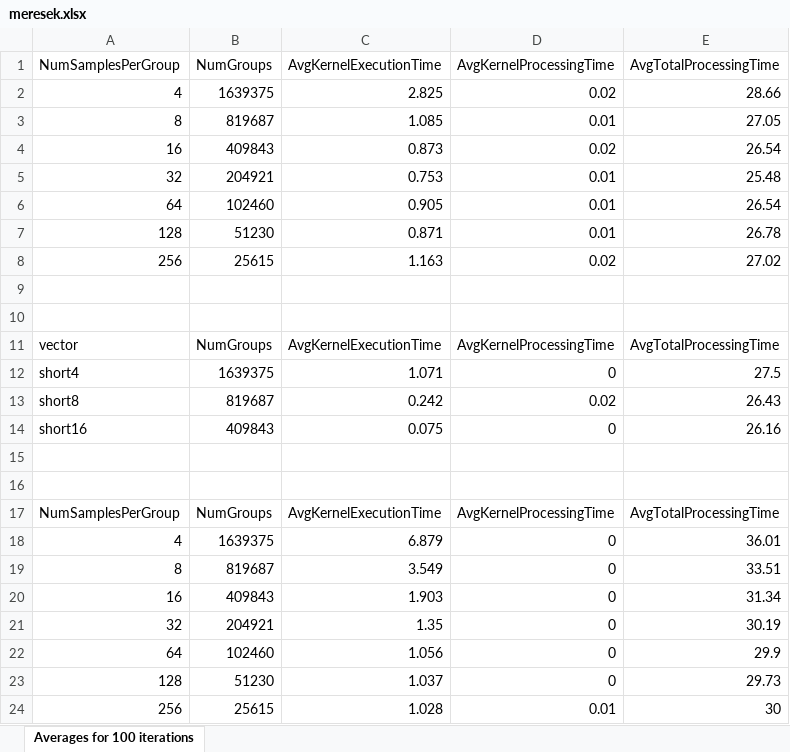
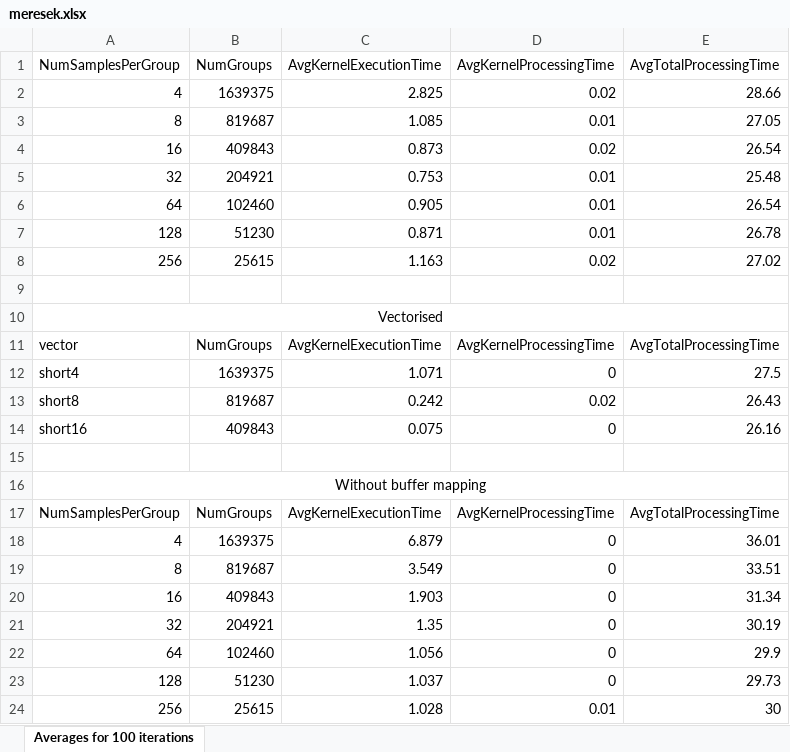
Before and after one commit to korikedina/parhu, an Excel workbook: assignment/meresek.xlsx, sheet Averages for 100 iterations, drawn as a sheet; values as stored, in another font and other column widths than the file's, no borders; charts and pictures and table styles not drawn; the diff names each change by its address in the sheet, - before the commit and + after, or states it on an @@ line.

Commit message:
measurements

```diff
--- a/assignment/meresek.xlsx (sheet Averages for 100 iterations)
+++ b/assignment/meresek.xlsx (sheet Averages for 100 iterations)
-A10 (NumSamplesPerGroup): (empty)
+A10 (NumSamplesPerGroup): Vectorised
+A10:E10 merged
-A16 (NumSamplesPerGroup): (empty)
+A16 (NumSamplesPerGroup): Without buffer mapping
+A16:E16 merged
```
